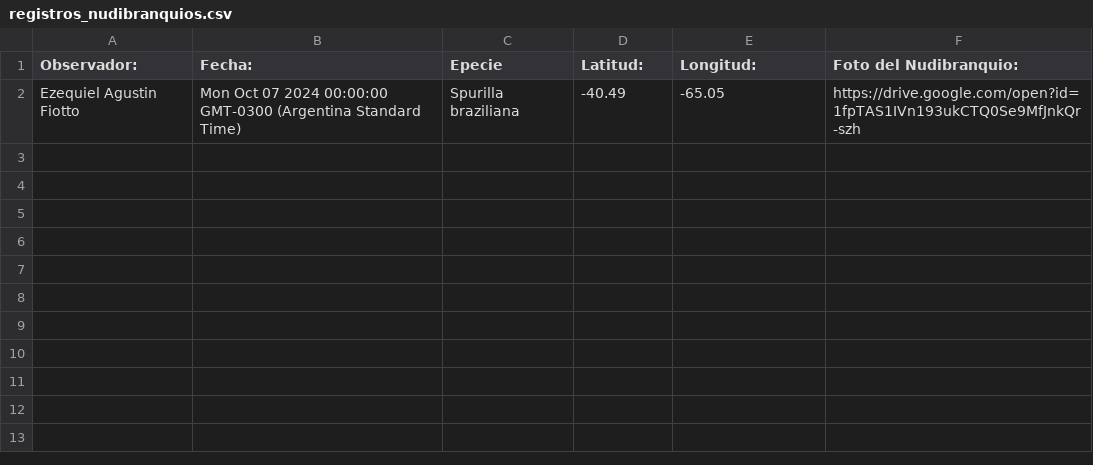
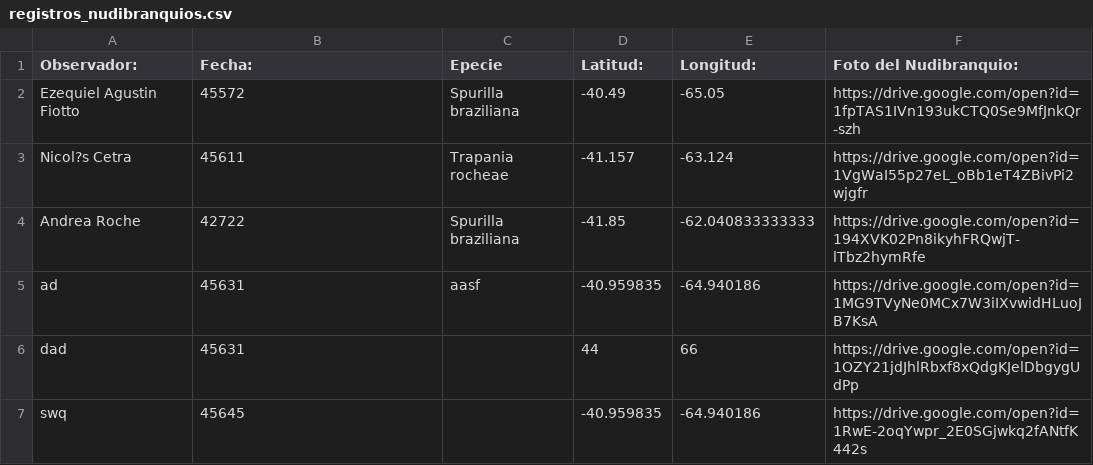
Before and after one commit to NudiArg/MapaNudiArg, a CSV file: registros_nudibranquios.csv, drawn as a sheet.

Commit message:
Actualización automática desde Google Sheets

```diff
--- a/registros_nudibranquios.csv
+++ b/registros_nudibranquios.csv
@@ -1,2 +1,7 @@
 Observador:,  Fecha:,Epecie,Latitud:,Longitud:,Foto del Nudibranquio:
-Ezequiel Agustin Fiotto,Mon Oct 07 2024 00:00:00 GMT-0300 (Argentina Standard Time),Spurilla braziliana,-40.49,-65.05,https://drive.google.com/open?id=1fpTAS1IVn193ukCTQ0Se9MfJnkQr-szh
+Ezequiel Agustin Fiotto,45572,Spurilla braziliana,-40.49,-65.05,https://drive.google.com/open?id=1fpTAS1IVn193ukCTQ0Se9MfJnkQr-szh
+Nicol?s Cetra,45611,Trapania rocheae,-41.157,-63.124,https://drive.google.com/open?id=1VgWaI55p27eL_oBb1eT4ZBivPi2wjgfr
+Andrea Roche,42722,Spurilla braziliana,-41.85,-62.040833333333,https://drive.google.com/open?id=194XVK02Pn8ikyhFRQwjT-lTbz2hymRfe
+ad,45631,aasf,-40.959835,-64.940186,https://drive.google.com/open?id=1MG9TVyNe0MCx7W3iIXvwidHLuoJB7KsA
+dad,45631,,44,66,https://drive.google.com/open?id=1OZY21jdJhlRbxf8xQdgKJelDbgygUdPp
+swq,45645,,-40.959835,-64.940186,https://drive.google.com/open?id=1RwE-2oqYwpr_2E0SGjwkq2fANtfK442s
```
